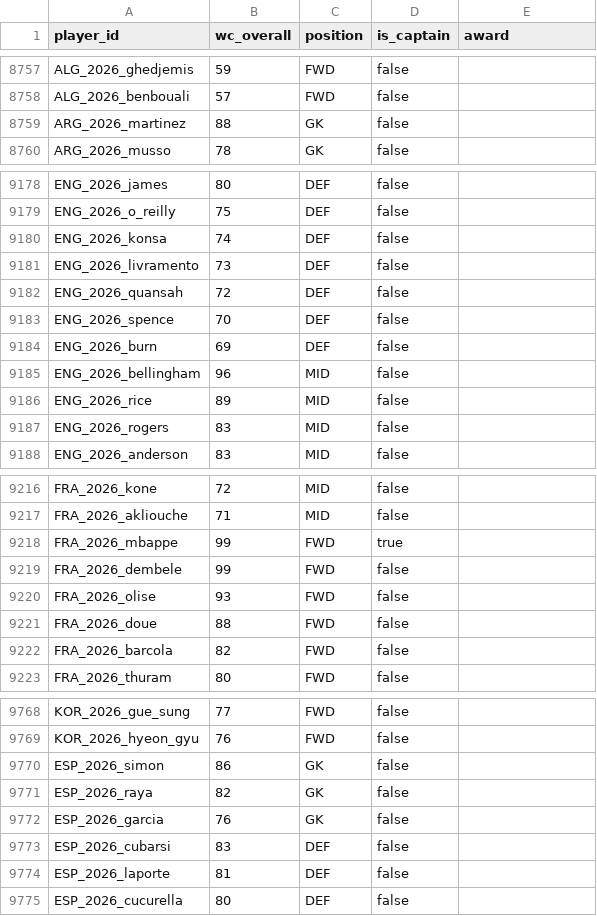
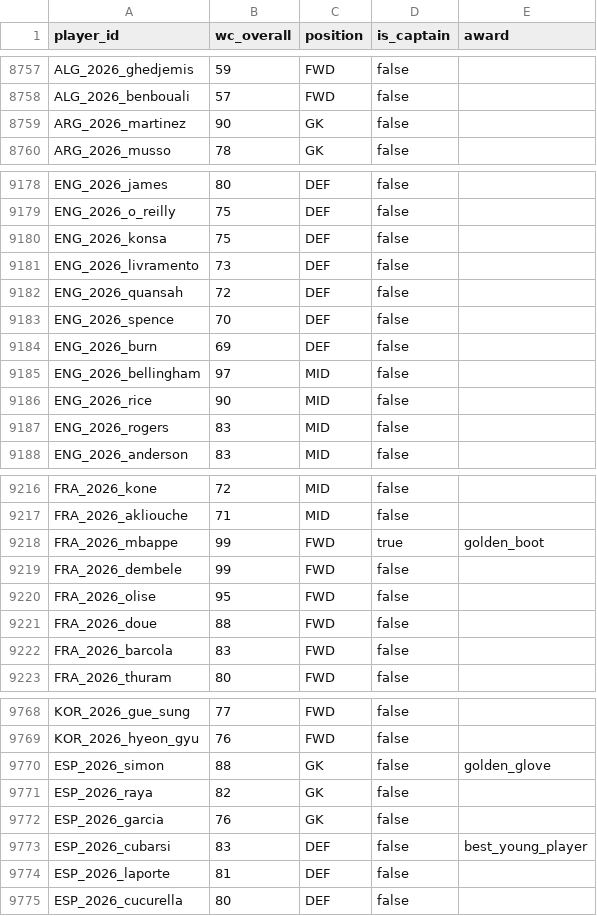
Before and after one commit to sellybros711/runthe-gg-site, a CSV file: supabase/wc_players.csv, drawn as a sheet; only a part is shown, gaps mark what is left out; the diff covers the shown part only.

```diff
--- a/supabase/wc_players.csv
+++ b/supabase/wc_players.csv
@@ -8758,3 +8758,3 @@ ALG_2026_ghedjemis,59,FWD,false,
 ALG_2026_benbouali,57,FWD,false,
-ARG_2026_martinez,88,GK,false,
+ARG_2026_martinez,90,GK,false,
 ARG_2026_musso,78,GK,false,
@@ -9179,3 +9179,3 @@ ENG_2026_james,80,DEF,false,
 ENG_2026_o_reilly,75,DEF,false,
-ENG_2026_konsa,74,DEF,false,
+ENG_2026_konsa,75,DEF,false,
 ENG_2026_livramento,73,DEF,false,
@@ -9184,4 +9184,4 @@ ENG_2026_spence,70,DEF,false,
 ENG_2026_burn,69,DEF,false,
-ENG_2026_bellingham,96,MID,false,
-ENG_2026_rice,89,MID,false,
+ENG_2026_bellingham,97,MID,false,
+ENG_2026_rice,90,MID,false,
 ENG_2026_rogers,83,MID,false,
@@ -9217,7 +9217,7 @@ FRA_2026_kone,72,MID,false,
 FRA_2026_akliouche,71,MID,false,
-FRA_2026_mbappe,99,FWD,true,
+FRA_2026_mbappe,99,FWD,true,golden_boot
 FRA_2026_dembele,99,FWD,false,
-FRA_2026_olise,93,FWD,false,
+FRA_2026_olise,95,FWD,false,
 FRA_2026_doue,88,FWD,false,
-FRA_2026_barcola,82,FWD,false,
+FRA_2026_barcola,83,FWD,false,
 FRA_2026_thuram,80,FWD,false,
@@ -9769,6 +9769,6 @@ KOR_2026_gue_sung,77,FWD,false,
 KOR_2026_hyeon_gyu,76,FWD,false,
-ESP_2026_simon,86,GK,false,
+ESP_2026_simon,88,GK,false,golden_glove
 ESP_2026_raya,82,GK,false,
 ESP_2026_garcia,76,GK,false,
-ESP_2026_cubarsi,83,DEF,false,
+ESP_2026_cubarsi,83,DEF,false,best_young_player
 ESP_2026_laporte,81,DEF,false,
```
Also changed, not shown: 8 edited cells elsewhere in this file, 10 other files.
